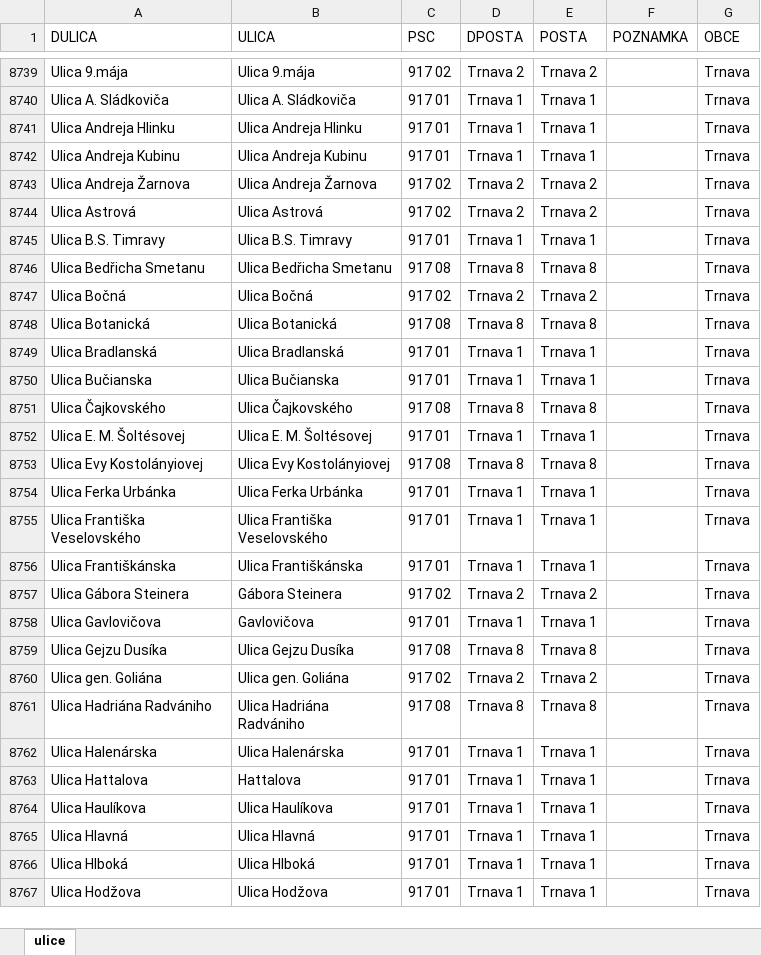
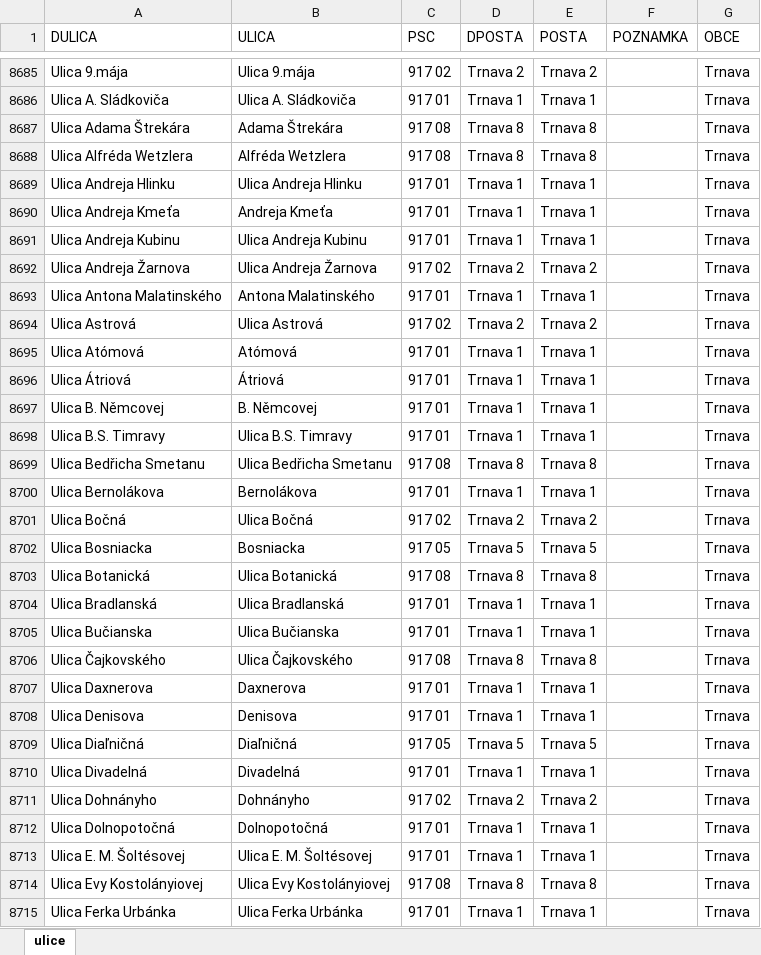
Before and after one commit to bartko-s/address, an Excel workbook: import/ULICE.XLSX, sheet ulice, drawn as a sheet; only a part is shown, gaps mark what is left out; the shorter side is filled out with more unchanged rows; values as stored, in another font and other column widths than the file's, no borders; the diff covers the shown part only; the diff names each change by its address in the sheet, - before the commit and + after, or states it on an @@ line.

Commit message:
UPDATE - obce, ulice

```diff
--- a/import/ULICE.XLSX (sheet ulice)
+++ b/import/ULICE.XLSX (sheet ulice)
+row 8687: Ulica Adama Štrekára | Adama Štrekára | 917 08 | Trnava 8 | Trnava 8 |  | Trnava
+row 8688: Ulica Alfréda Wetzlera | Alfréda Wetzlera | 917 08 | Trnava 8 | Trnava 8 |  | Trnava
+row 8690: Ulica Andreja Kmeťa | Andreja Kmeťa | 917 01 | Trnava 1 | Trnava 1 |  | Trnava
+row 8693: Ulica Antona Malatinského | Antona Malatinského | 917 01 | Trnava 1 | Trnava 1 |  | Trnava
+row 8695: Ulica Atómová | Atómová | 917 01 | Trnava 1 | Trnava 1 |  | Trnava
+row 8696: Ulica Átriová | Átriová | 917 01 | Trnava 1 | Trnava 1 |  | Trnava
+row 8697: Ulica B. Němcovej | B. Němcovej | 917 01 | Trnava 1 | Trnava 1 |  | Trnava
+row 8700: Ulica Bernolákova | Bernolákova | 917 01 | Trnava 1 | Trnava 1 |  | Trnava
+row 8702: Ulica Bosniacka | Bosniacka | 917 05 | Trnava 5 | Trnava 5 |  | Trnava
+row 8707: Ulica Daxnerova | Daxnerova | 917 01 | Trnava 1 | Trnava 1 |  | Trnava
+row 8708: Ulica Denisova | Denisova | 917 01 | Trnava 1 | Trnava 1 |  | Trnava
+row 8709: Ulica Diaľničná | Diaľničná | 917 05 | Trnava 5 | Trnava 5 |  | Trnava
+row 8710: Ulica Divadelná | Divadelná | 917 01 | Trnava 1 | Trnava 1 |  | Trnava
+row 8711: Ulica Dohnányho | Dohnányho | 917 02 | Trnava 2 | Trnava 2 |  | Trnava
+row 8712: Ulica Dolnopotočná | Dolnopotočná | 917 01 | Trnava 1 | Trnava 1 |  | Trnava
```
Also changed, not shown: 24 added rows, 69 removed rows, 60 moved rows, 40 edited cells and cell formats elsewhere in this sheet, import/OBCE.XLSX.
